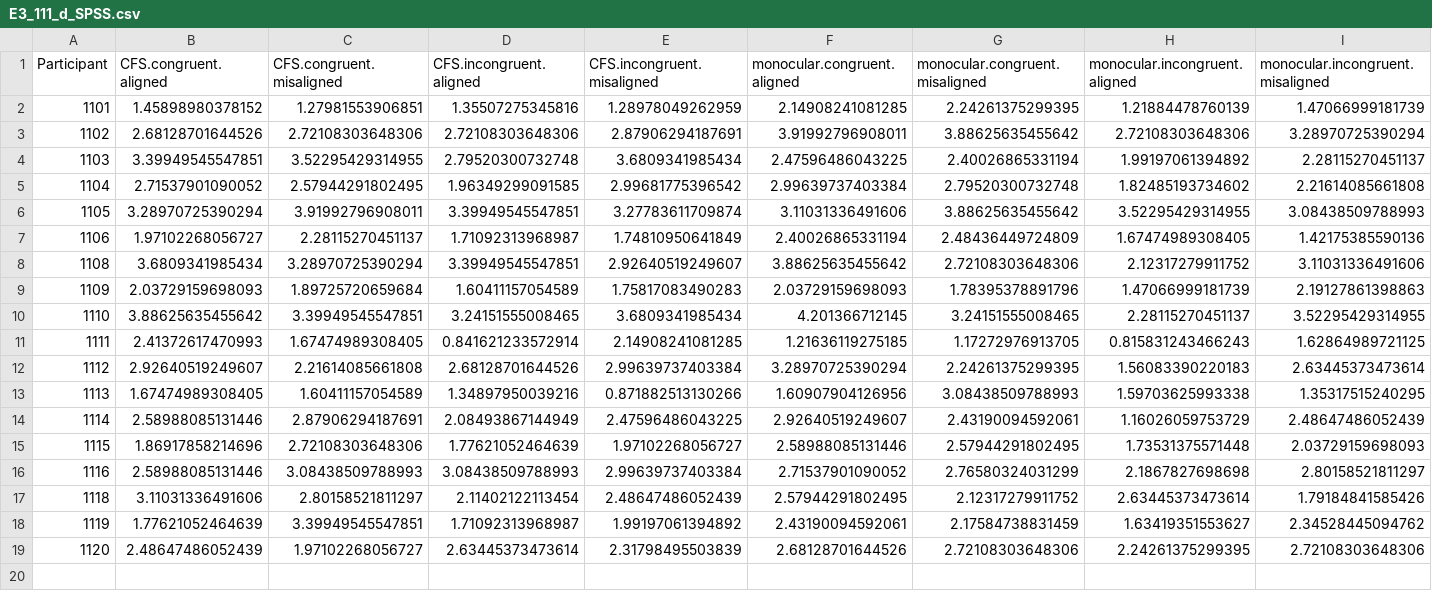
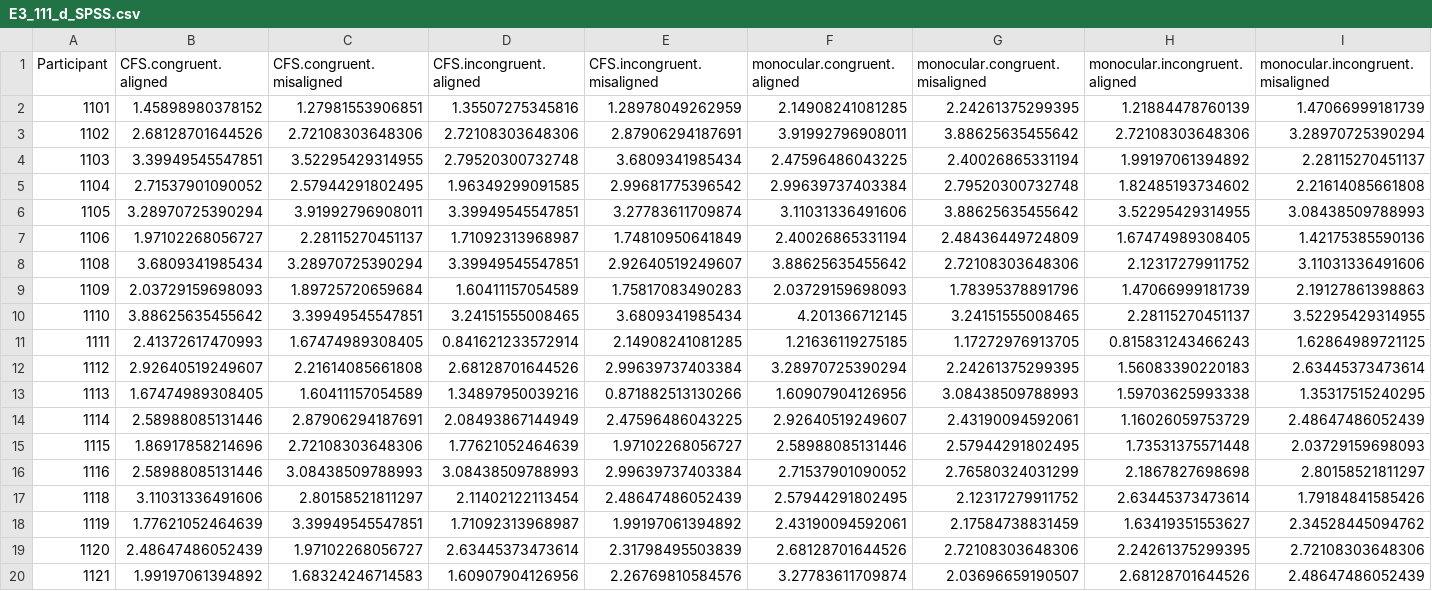
Before and after one commit to HaiyangJin/Nonconscious-holistic-face-processing, a CSV file: output/E3_111_d_SPSS.csv, drawn as a sheet; the diff names each change by its address in the sheet, - before the commit and + after, or states it on an @@ line.

Commit message:
update data file for 21 participants

```diff
--- a/output/E3_111_d_SPSS.csv
+++ b/output/E3_111_d_SPSS.csv
+row 20: 1121 | 1.99197061394892 | 1.68324246714583 | 1.60907904126956 | 2.26769810584576 | 3.27783611709874 | 2.03696659190507 | 2.68128701644526 | 2.48647486052439
```
Also changed, not shown: output/E3_111_rt_SPSS.csv.
